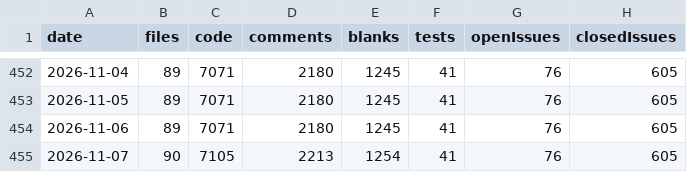
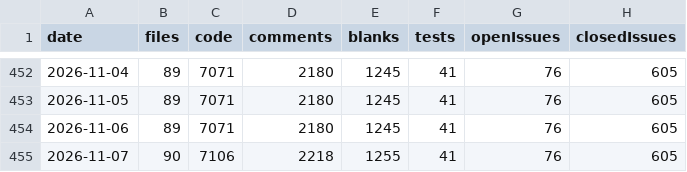
Before and after one commit to vdhamer/Photo-Club-Hub, a CSV file: scripts/linecount/LineCount.csv, drawn as a sheet; only a part is shown, gaps mark what is left out; the diff names each change by its address in the sheet, - before the commit and + after, or states it on an @@ line.

```diff
--- a/scripts/linecount/LineCount.csv
+++ b/scripts/linecount/LineCount.csv
-C455 (code): 7105
+C455 (code): 7106
-D455 (comments): 2213
+D455 (comments): 2218
-E455 (blanks): 1254
+E455 (blanks): 1255
```
Also changed, not shown: 2 other files.
